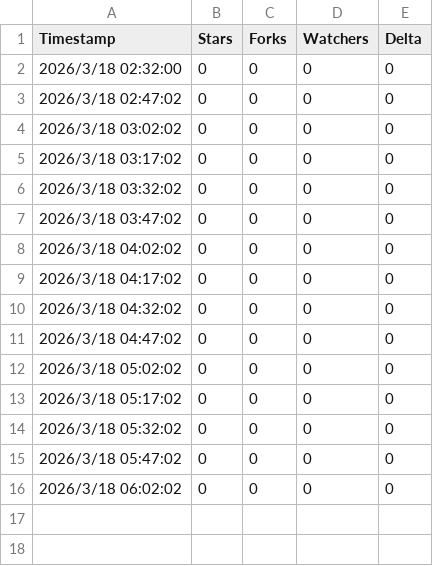
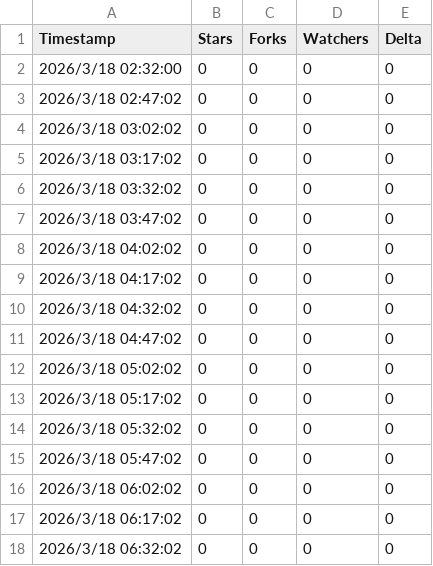
Before and after one commit to aiqing20230305-bot/AgentForge-v0.1.0---MVP-Release-, a CSV file: growth-history.csv, drawn as a sheet.

```diff
--- a/growth-history.csv
+++ b/growth-history.csv
@@ -16 +16,3 @@ Timestamp,Stars,Forks,Watchers,Delta
 2026/3/18 06:02:02,0,0,0,0
+2026/3/18 06:17:02,0,0,0,0
+2026/3/18 06:32:02,0,0,0,0
```
Also changed, not shown: 5 other files.
